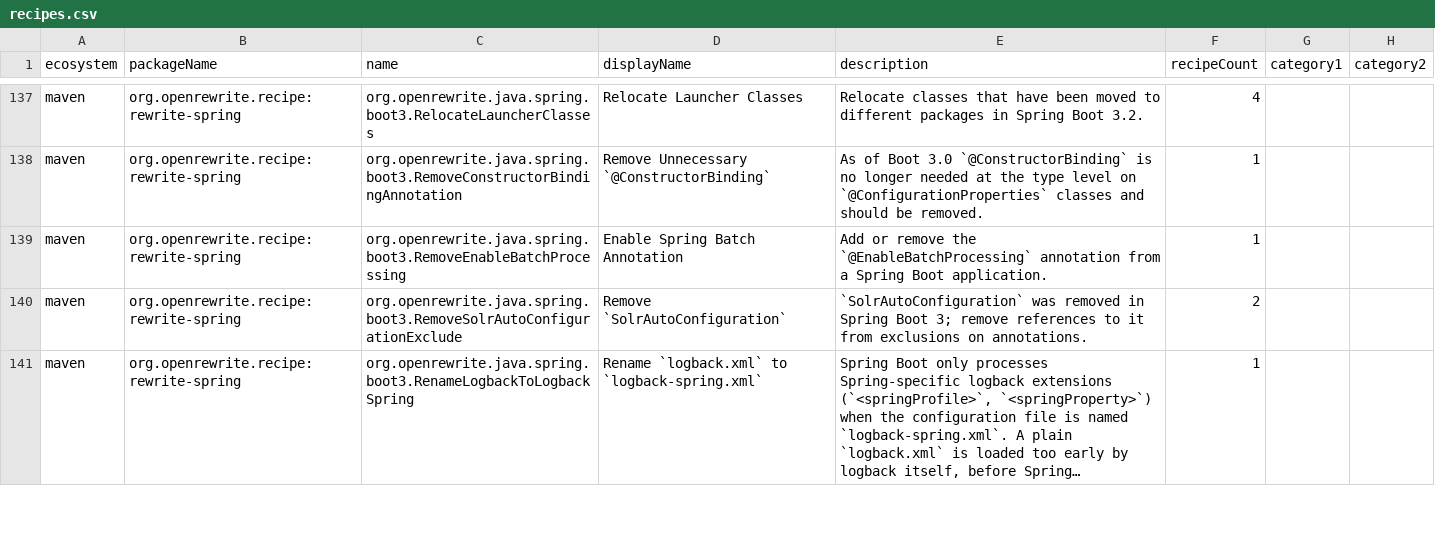
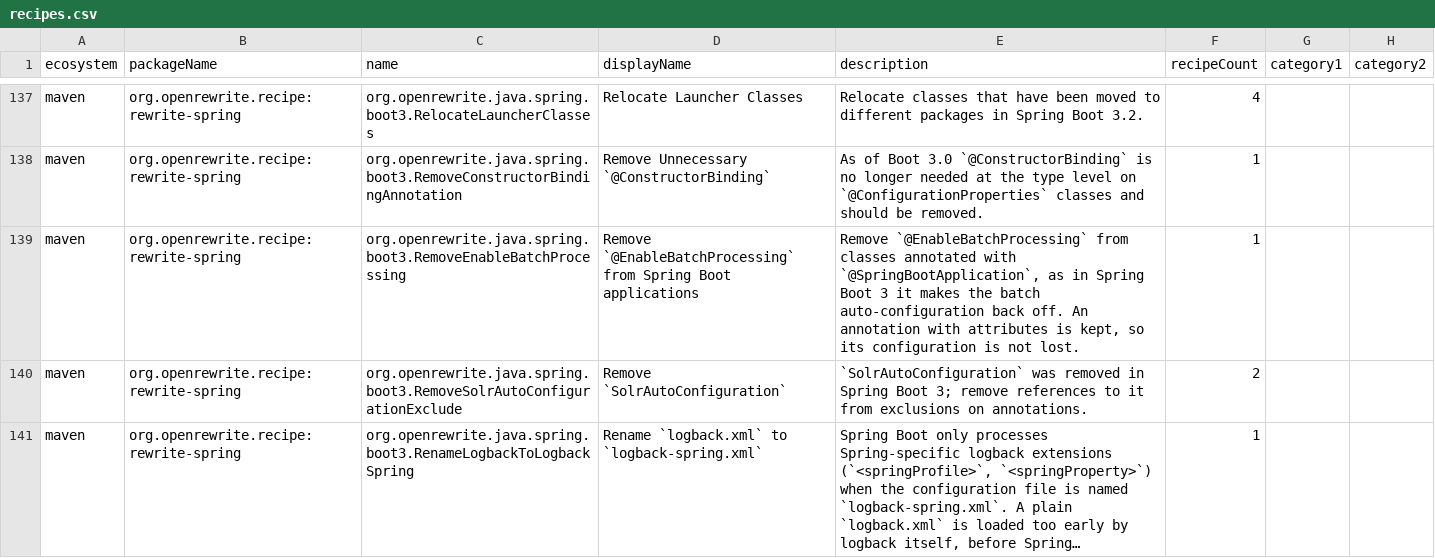
Before and after one commit to openrewrite/rewrite-spring, a CSV file: src/main/resources/META-INF/rewrite/recipes.csv, drawn as a sheet; only a part is shown, gaps mark what is left out; long unchanged cells end in …; the diff names each change by its address in the sheet, - before the commit and + after, or states it on an @@ line.

Commit message:
Update `recipes.csv` for changed `RemoveEnableBatchProcessing` metadata

```diff
--- a/src/main/resources/META-INF/rewrite/recipes.csv
+++ b/src/main/resources/META-INF/rewrite/recipes.csv
-D139 (displayName): Enable Spring Batch Annotation
+D139 (displayName): Remove `@EnableBatchProcessing` from Spring Boot applications
-E139 (description): Add or remove the `@EnableBatchProcessing` annotation from a Spring Boot application.
+E139 (description): Remove `@EnableBatchProcessing` from classes annotated with `@SpringBootApplication`, as in Spring Boot 3 it makes the batch auto-configuration back off. An annotation with attributes is kept, so its configuration is not lost.
```
